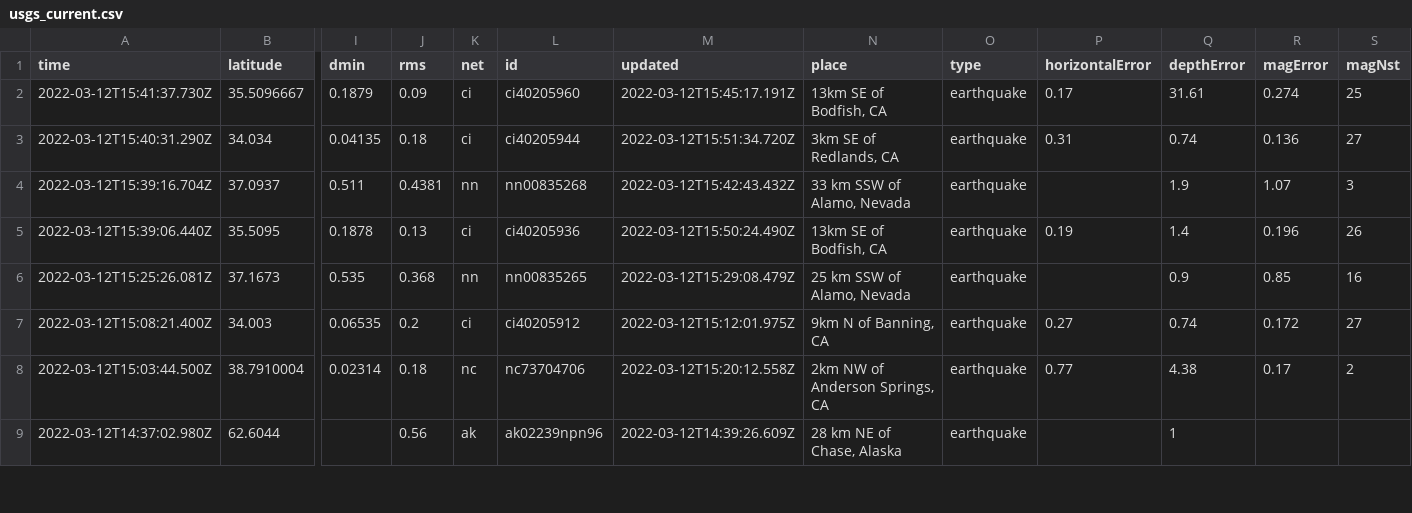
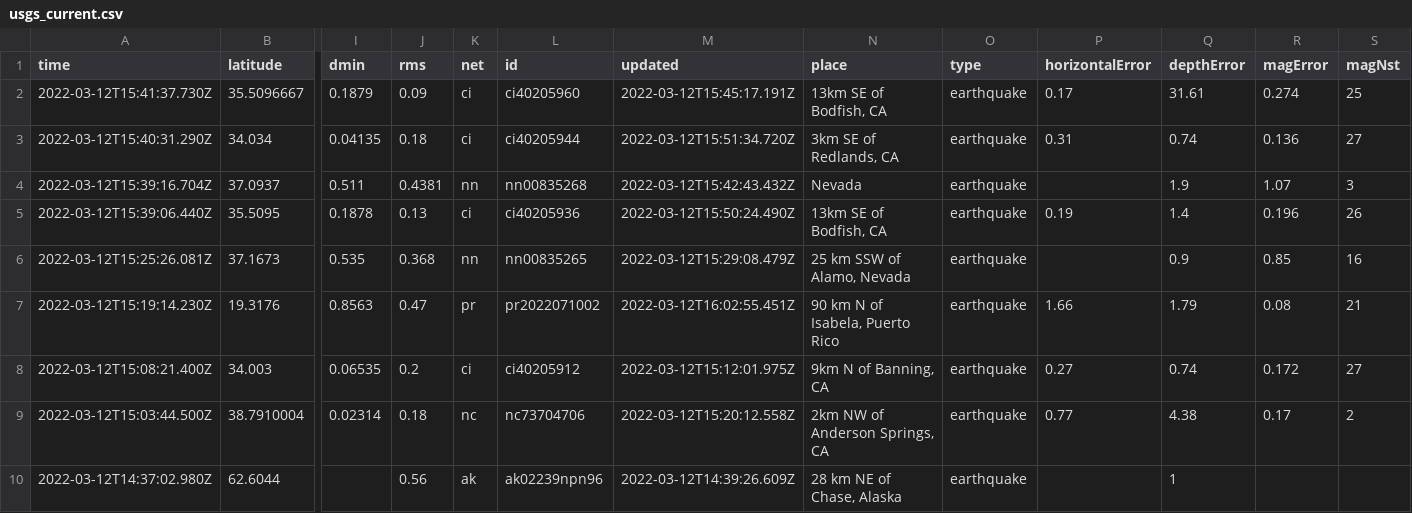
Before and after one commit to DevonMilley/dbk-calendar-actions, a CSV file: usgs_current.csv, drawn as a sheet; only a part is shown, gaps mark what is left out; rows hold the shown columns only; the diff covers the shown part only; the diff names each change by its address in the sheet, - before the commit and + after, or states it on an @@ line.

```diff
--- a/usgs_current.csv
+++ b/usgs_current.csv
-N4 (place): 33 km SSW of Alamo, Nevada
+N4 (place): Nevada
+row 7: 2022-03-12T15:19:14.230Z | 19.3176 | 0.8563 | 0.47 | pr | pr2022071002 | 2022-03-12T16:02:55.451Z | 90 km N of Isabela, Puerto Rico | earthquake | 1.66 | 1.79 | 0.08 | 21
```
Also changed, not shown: 5 removed rows and 7 edited cells elsewhere in this file.
